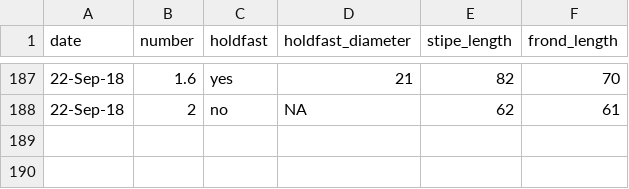
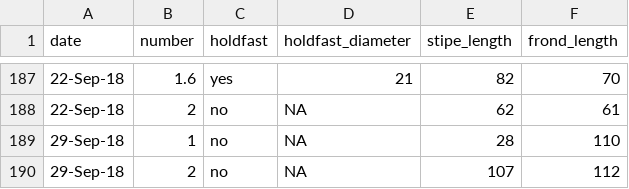
Before and after one commit to carlinlandsberg/honours, a CSV file: data/project_data_working_copy.csv, drawn as a sheet; only a part is shown, gaps mark what is left out.

Commit message:
Data update 29 Sept

```diff
--- a/data/project_data_working_copy.csv
+++ b/data/project_data_working_copy.csv
@@ -188 +188,3 @@ date;number;holdfast;holdfast_diameter;stipe_length;frond_length
 22-Sep-18;2;no;NA;62;61
+29-Sep-18;1;no;NA;28;110
+29-Sep-18;2;no;NA;107;112
```
